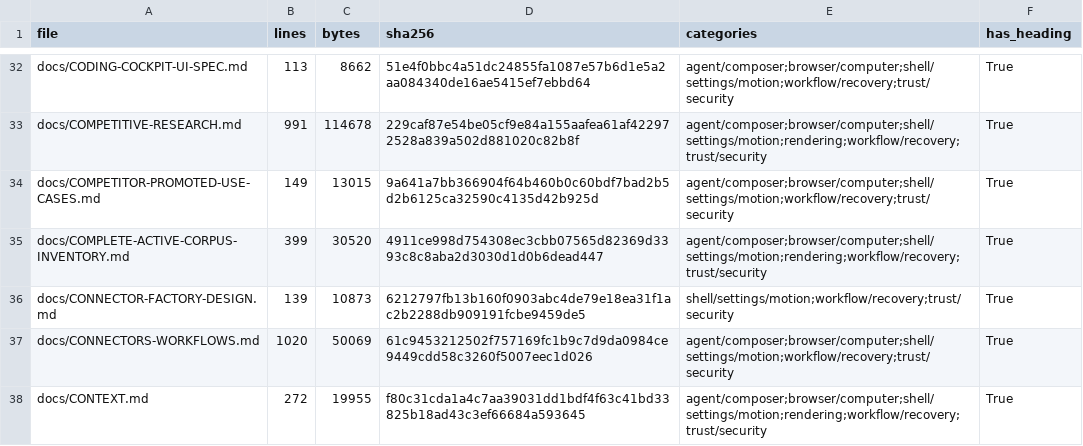
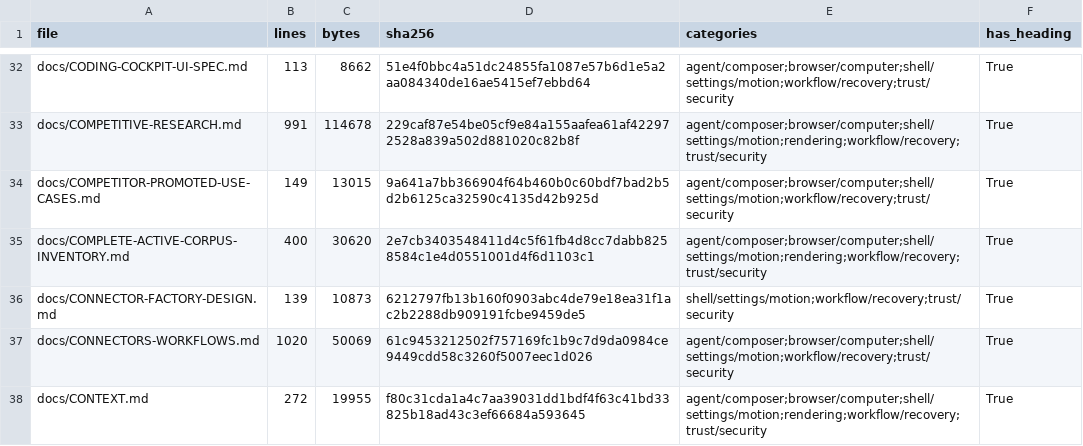
Before and after one commit to sarv-projects/LiteCowork, a CSV file: docs/audit/V1-MARKDOWN-INVENTORY.csv, drawn as a sheet; only a part is shown, gaps mark what is left out; the diff covers the shown part only.

```diff
--- a/docs/audit/V1-MARKDOWN-INVENTORY.csv
+++ b/docs/audit/V1-MARKDOWN-INVENTORY.csv
@@ -34,3 +34,3 @@ docs/COMPETITIVE-RESEARCH.md,991,114678,229caf87e54be05cf9e84a155aafea61af422972
 docs/COMPETITOR-PROMOTED-USE-CASES.md,149,13015,9a641a7bb366904f64b460b0c60bdf7bad2b5d2b6125ca32590c4135d42b925d,agent/composer;browser/computer;shell/settings/motion;workflow/recovery;trust/security,True
-docs/COMPLETE-ACTIVE-CORPUS-INVENTORY.md,399,30520,4911ce998d754308ec3cbb07565d82369d3393c8c8aba2d3030d1d0b6dead447,agent/composer;browser/computer;shell/settings/motion;rendering;workflow/recovery;trust/security,True
+docs/COMPLETE-ACTIVE-CORPUS-INVENTORY.md,400,30620,2e7cb3403548411d4c5f61fb4d8cc7dabb8258584c1e4d0551001d4f6d1103c1,agent/composer;browser/computer;shell/settings/motion;rendering;workflow/recovery;trust/security,True
 docs/CONNECTOR-FACTORY-DESIGN.md,139,10873,6212797fb13b160f0903abc4de79e18ea31f1ac2b2288db909191fcbe9459de5,shell/settings/motion;workflow/recovery;trust/security,True
```
Also changed, not shown: 1 added row and 12 edited cells elsewhere in this file, docs/audit/active-corpus-manifest.csv, 9 other files.
